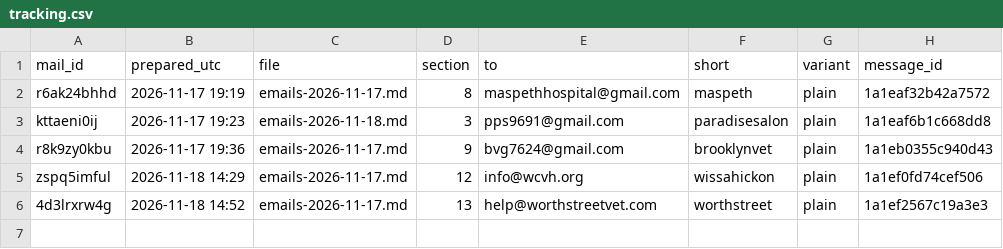
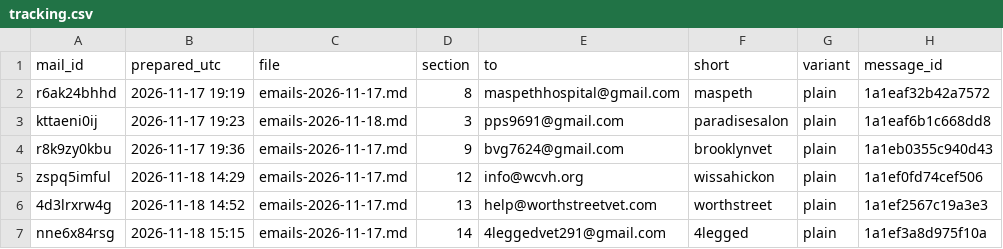
Before and after one commit to OLLEZHIK/testsite, a CSV file: outreach/tracking.csv, drawn as a sheet.

```diff
--- a/outreach/tracking.csv
+++ b/outreach/tracking.csv
@@ -6 +6,2 @@ zspq5imful,2026-11-18 14:29,emails-2026-11-17.md,12,info@wcvh.org,wissahickon,pl
 4d3lrxrw4g,2026-11-18 14:52,emails-2026-11-17.md,13,help@worthstreetvet.com,worthstreet,plain,1a1ef2567c19a3e3
+nne6x84rsg,2026-11-18 15:15,emails-2026-11-17.md,14,4leggedvet291@gmail.com,4legged,plain,1a1ef3a8d975f10a
```
Also changed, not shown: 1 other file.
